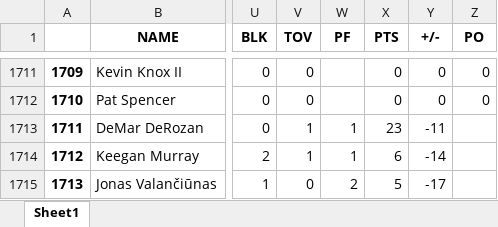
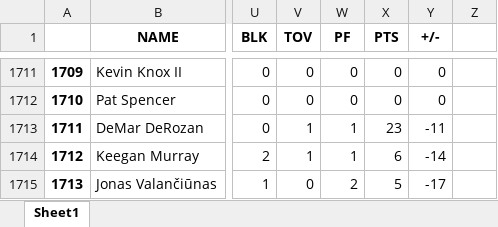
Before and after one commit to ds7cw/python_pandas_nba_analytics, an Excel workbook: data/gsw_box_score_player_stats.xlsx, sheet Sheet1, drawn as a sheet; only a part is shown, gaps mark what is left out; values as stored, in another font and other column widths than the file's, no borders; the diff covers the shown part only; the diff names each change by its address in the sheet, - before the commit and + after, or states it on an @@ line.

```diff
--- a/data/gsw_box_score_player_stats.xlsx (sheet Sheet1)
+++ b/data/gsw_box_score_player_stats.xlsx (sheet Sheet1)
-Z1: PO
+Z1: (empty)
-W1711:W1712 (PF): (empty)
+W1711:W1712 (PF): 0
-Z1711:Z1712: 0
+Z1711:Z1712: (empty)
```
Also changed, not shown: 54 edited cells elsewhere in this sheet, data/gsw_box_score_team_stats.xlsx, 4 other files.
